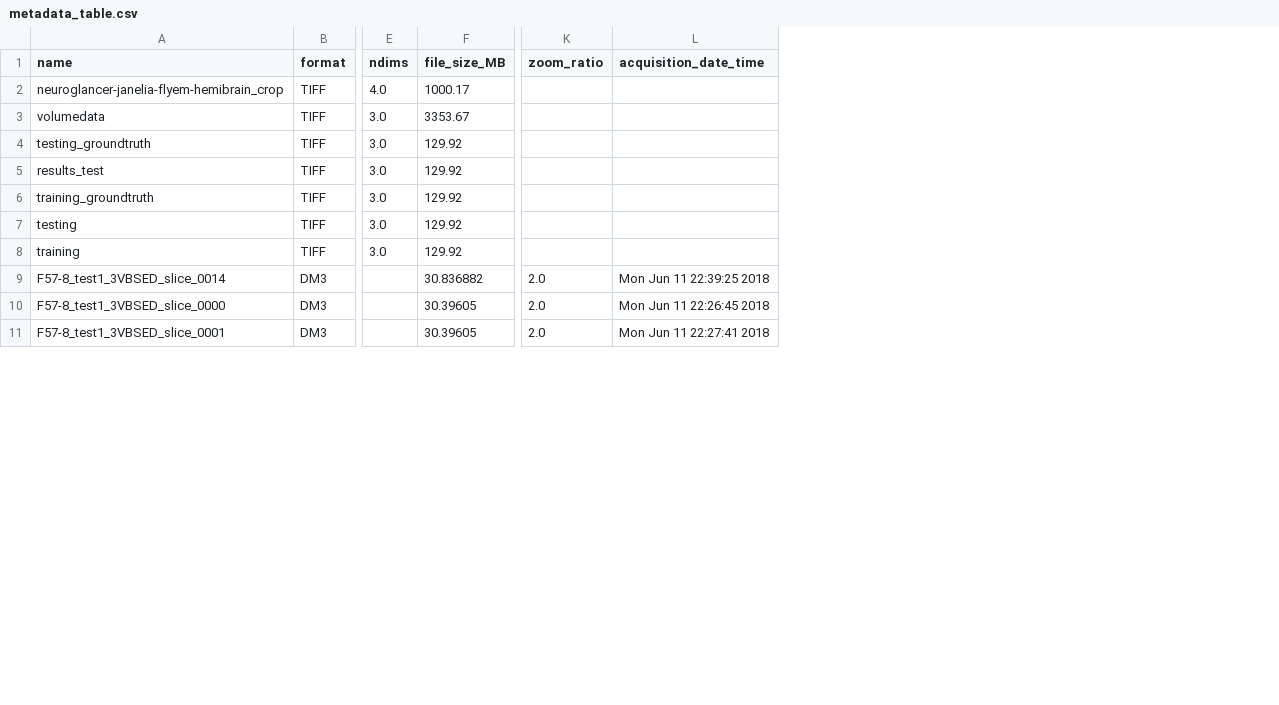
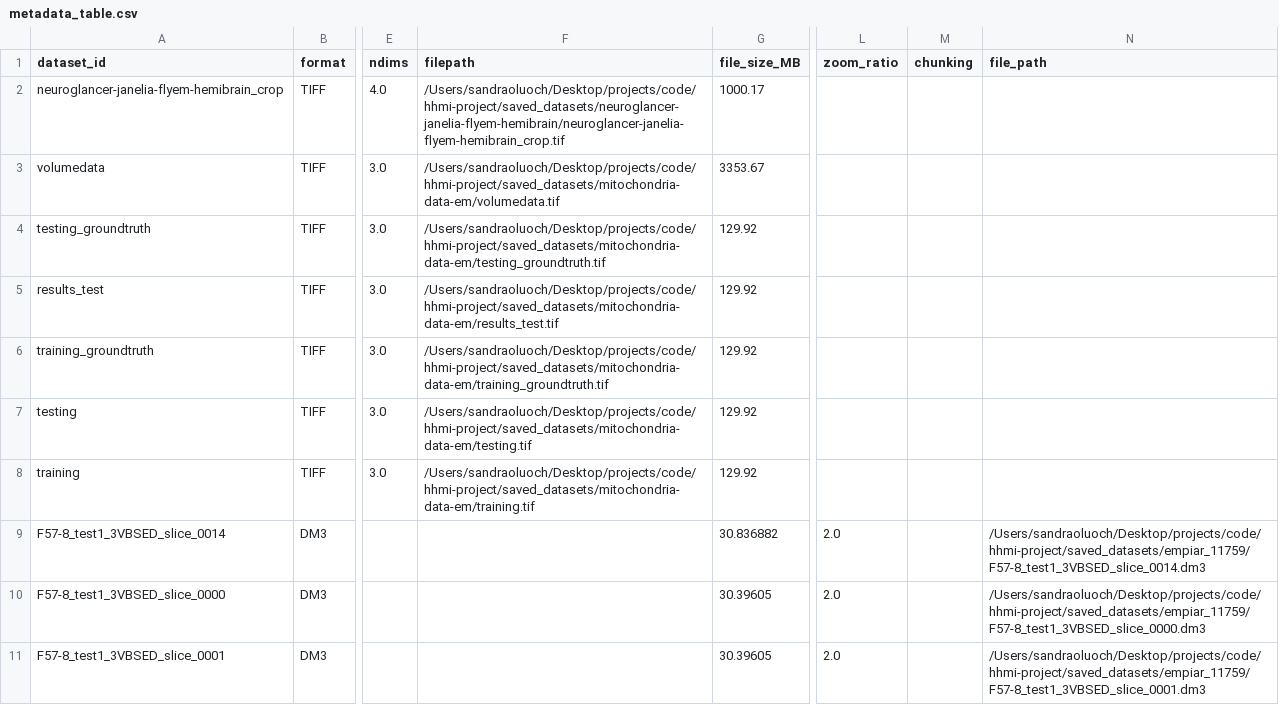
Before and after one commit to sandraoluoch/HHMI-Project, a CSV file: metadata_table.csv, drawn as a sheet; only a part is shown, gaps mark what is left out; removed rows and columns are numbered as before the commit, all else as after; the diff names each change by its address in the sheet, - before the commit and + after, or states it on an @@ line.

```diff
--- a/metadata_table.csv
+++ b/metadata_table.csv
+column F (filepath), rows 2-8: /Users/sandraoluoch/Desktop/projects/code/hhmi-project/saved_datasets/neuroglancer-janelia-flyem-hemibrain/neuroglancer-janelia-flyem-hemibrain_crop.tif | /Users/sandraoluoch/Desktop/projects/code/hhmi-project/saved_datasets/mitochondria-data-em/volumedata.tif | /Users/sandraoluoch/Desktop/projects/code/hhmi-project/saved_datasets/mitochondria-data-em/testing_groundtruth.tif | /Users/sandraoluoch/Desktop/projects/code/hhmi-project/saved_datasets/mitochondria-data-em/results_test.tif | /Users/sandraoluoch/Desktop/projects/code/hhmi-project/saved_datasets/mitochondria-data-em/training_groundtruth.tif | /Users/sandraoluoch/Desktop/projects/code/hhmi-project/saved_datasets/mitochondria-data-em/testing.tif | /Users/sandraoluoch/Desktop/projects/code/hhmi-project/saved_datasets/mitochondria-data-em/training.tif
-column L (acquisition_date_time), rows 9-11: Mon Jun 11 22:39:25 2018 | Mon Jun 11 22:26:45 2018 | Mon Jun 11 22:27:41 2018
+column M (chunking), empty
+column N (file_path), rows 9-11: /Users/sandraoluoch/Desktop/projects/code/hhmi-project/saved_datasets/empiar_11759/F57-8_test1_3VBSED_slice_0014.dm3 | /Users/sandraoluoch/Desktop/projects/code/hhmi-project/saved_datasets/empiar_11759/F57-8_test1_3VBSED_slice_0000.dm3 | /Users/sandraoluoch/Desktop/projects/code/hhmi-project/saved_datasets/empiar_11759/F57-8_test1_3VBSED_slice_0001.dm3
-A1: name
+A1: dataset_id
```
Also changed, not shown: 6 other files.
